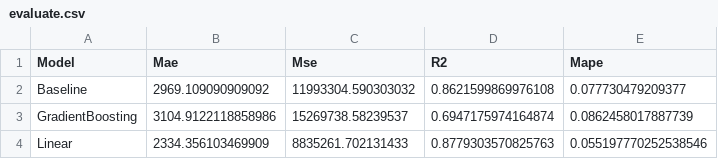
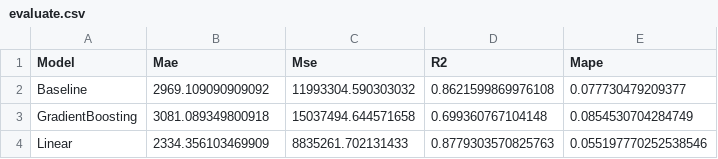
Before and after one commit to OatKID/RegressionMiniProject, a CSV file: algorithm/Envi/sequence_predict_1/evaluate.csv, drawn as a sheet.

Commit message:
Clean File and Change Format Evaluate File.

```diff
--- a/algorithm/Envi/sequence_predict_1/evaluate.csv
+++ b/algorithm/Envi/sequence_predict_1/evaluate.csv
@@ -2,3 +2,3 @@ Model,Mae,Mse,R2,Mape
 Baseline,2969.109090909092,11993304.590303032,0.8621599869976108,0.077730479209377
-GradientBoosting,3104.9122118858986,15269738.58239537,0.6947175974164874,0.0862458017887739
+GradientBoosting,3081.089349800918,15037494.644571658,0.699360767104148,0.0854530704284749
 Linear,2334.356103469909,8835261.702131433,0.8779303570825763,0.055197770252538546
```
Also changed, not shown: 4 other files.
